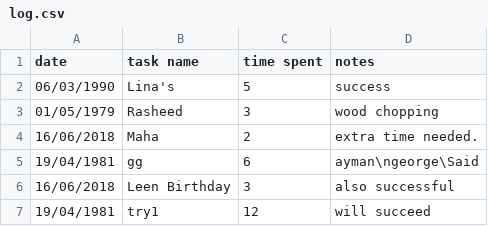
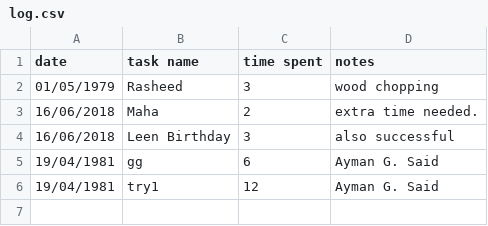
Before and after one commit to aymanshub/Work_Log, a CSV file: log.csv, drawn as a sheet.

```diff
--- a/log.csv
+++ b/log.csv
@@ -1,7 +1,6 @@
 date,task name,time spent,notes
-06/03/1990,Lina's,5,success
 01/05/1979,Rasheed,3,wood chopping
 16/06/2018,Maha,2,extra time needed.
-19/04/1981,gg,6,ayman\ngeorge\Said
 16/06/2018,Leen Birthday,3,also successful
-19/04/1981,try1,12,will succeed
+19/04/1981,gg,6,Ayman G. Said
+19/04/1981,try1,12,Ayman G. Said
```
Also changed, not shown: 2 other files.
